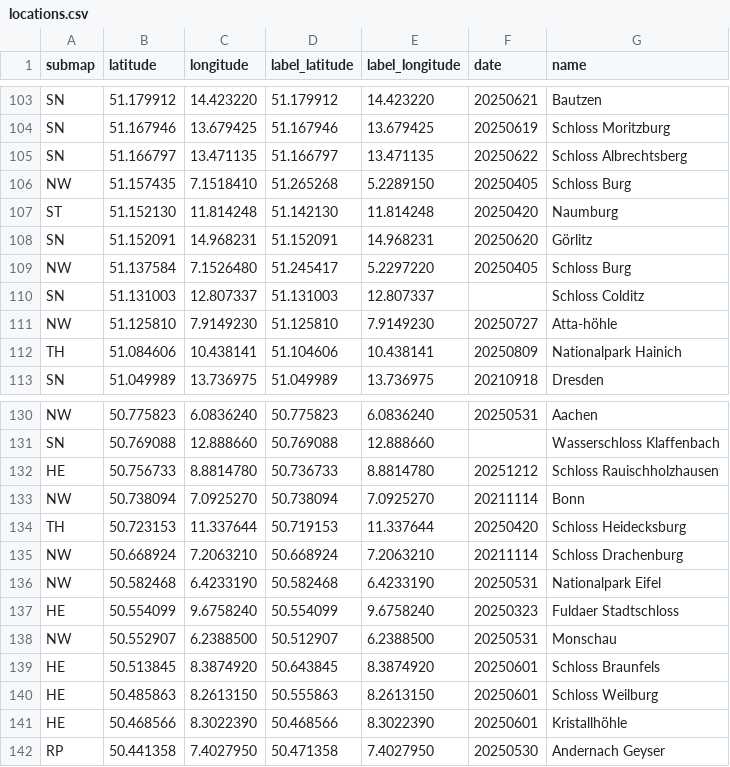
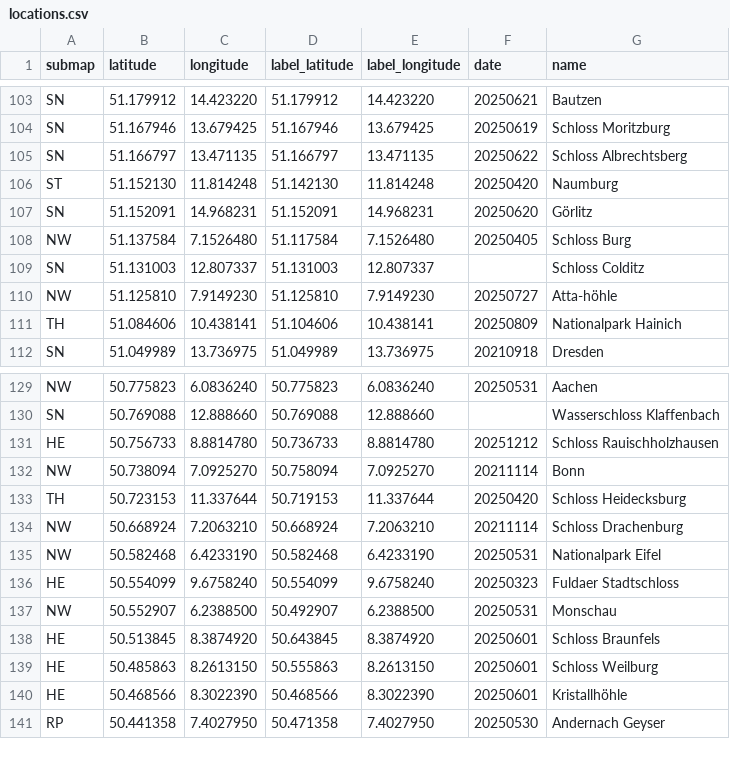
Before and after one commit to cgrundman/travel-map-visualization, a CSV file: de/locations.csv, drawn as a sheet; only a part is shown, gaps mark what is left out; the diff covers the shown part only.

```diff
--- a/de/locations.csv
+++ b/de/locations.csv
@@ -105,6 +105,5 @@ SN,51.167946,13.679425,51.167946,13.679425,20250619,Schloss Moritzburg
 SN,51.166797,13.471135,51.166797,13.471135,20250622,Schloss Albrechtsberg
-NW,51.157435,7.1518410,51.265268,5.2289150,20250405,Schloss Burg
 ST,51.152130,11.814248,51.142130,11.814248,20250420,Naumburg
 SN,51.152091,14.968231,51.152091,14.968231,20250620,Görlitz
-NW,51.137584,7.1526480,51.245417,5.2297220,20250405,Schloss Burg
+NW,51.137584,7.1526480,51.117584,7.1526480,20250405,Schloss Burg
 SN,51.131003,12.807337,51.131003,12.807337,,Schloss Colditz
@@ -132,3 +131,3 @@ SN,50.769088,12.888660,50.769088,12.888660,,Wasserschloss Klaffenbach
 HE,50.756733,8.8814780,50.736733,8.8814780,20251212,Schloss Rauischholzhausen
-NW,50.738094,7.0925270,50.738094,7.0925270,20211114,Bonn
+NW,50.738094,7.0925270,50.758094,7.0925270,20211114,Bonn
 TH,50.723153,11.337644,50.719153,11.337644,20250420,Schloss Heidecksburg
@@ -137,3 +136,3 @@ NW,50.582468,6.4233190,50.582468,6.4233190,20250531,Nationalpark Eifel
 HE,50.554099,9.6758240,50.554099,9.6758240,20250323,Fuldaer Stadtschloss
-NW,50.552907,6.2388500,50.512907,6.2388500,20250531,Monschau
+NW,50.552907,6.2388500,50.492907,6.2388500,20250531,Monschau
 HE,50.513845,8.3874920,50.643845,8.3874920,20250601,Schloss Braunfels
```
Also changed, not shown: 21 edited cells elsewhere in this file, 2 other files.
